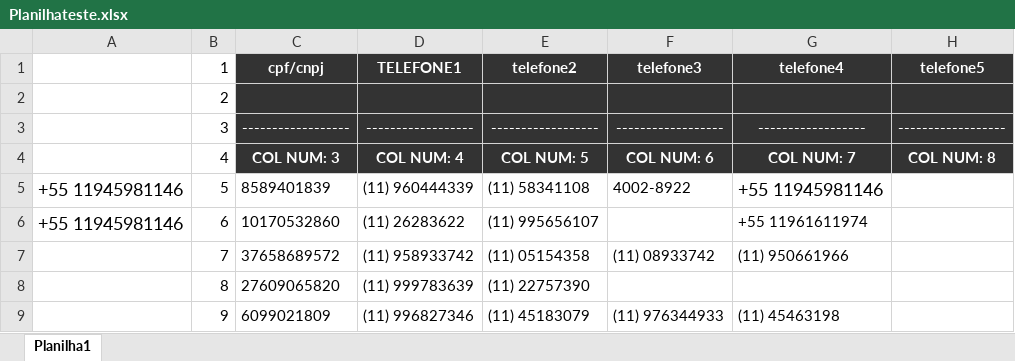
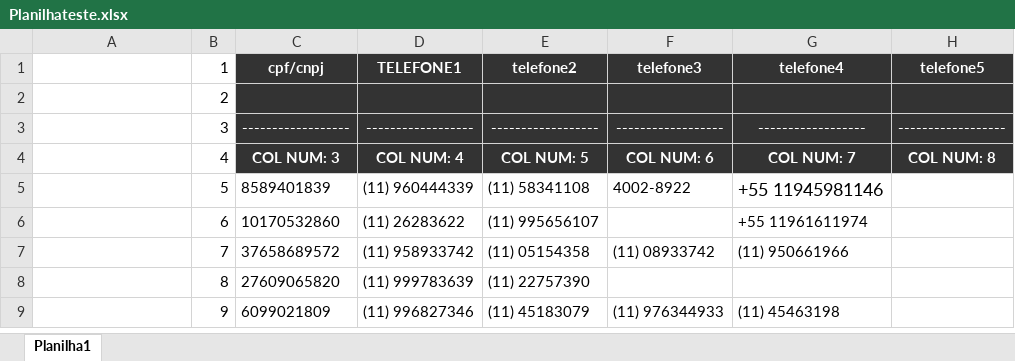
Before and after one commit to Leonardo-Cerqueira/projetosFaculdade, an Excel workbook: Projeto Python/Planilhateste.xlsx, sheet Planilha1, drawn as a sheet; only a part is shown; values as stored, in another font and other column widths than the file's, no borders; the diff names each change by its address in the sheet, - before the commit and + after, or states it on an @@ line.

```diff
--- a/Projeto Python/Planilhateste.xlsx (sheet Planilha1)
+++ b/Projeto Python/Planilhateste.xlsx (sheet Planilha1)
-A5:A6: +55 11945981146
+A5:A6: (empty)
```
Also changed, not shown: 6 other files.
